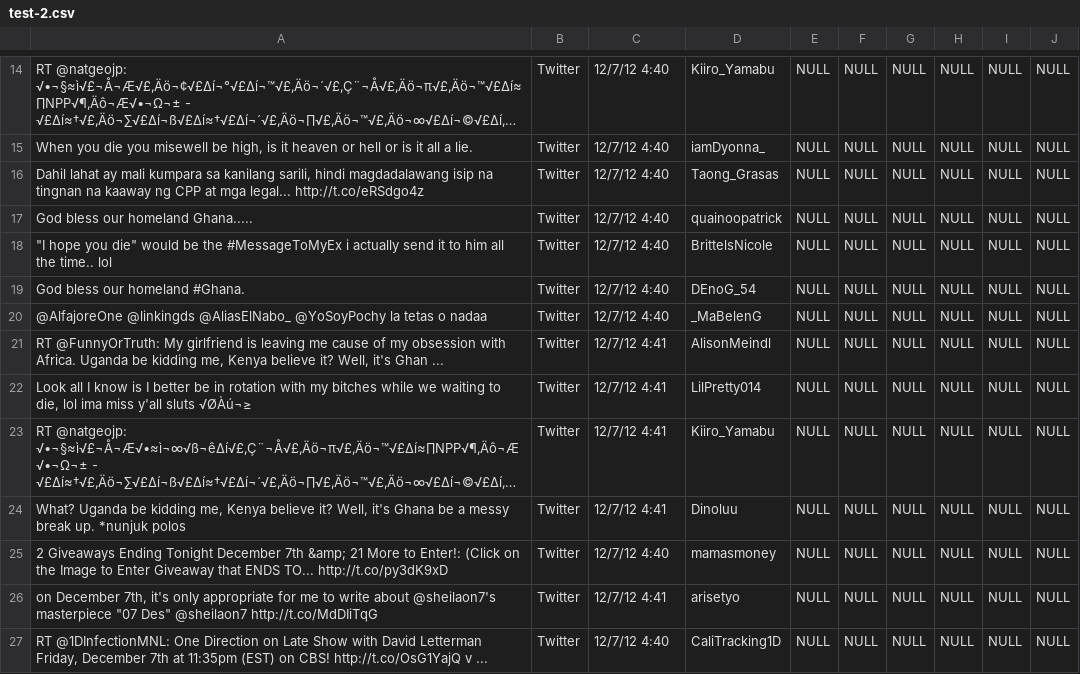
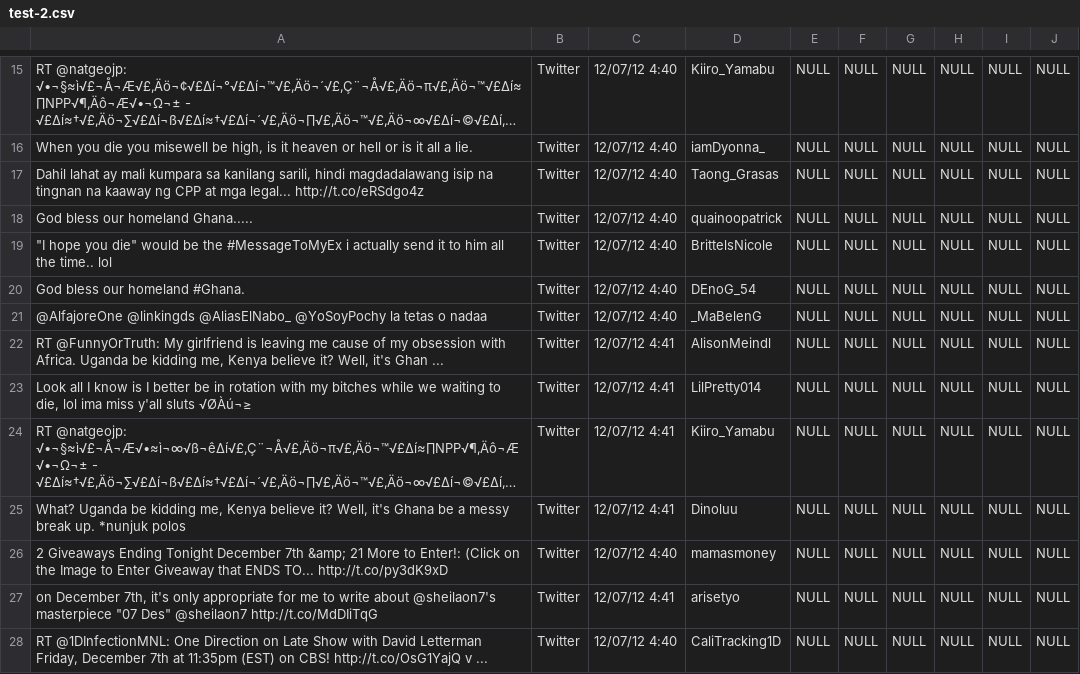
Before and after one commit to sanjanag/election-monitoring, a CSV file: test-2.csv, drawn as a sheet; only a part is shown, gaps mark what is left out; long unchanged cells end in …; addresses are those after the commit; the diff covers the shown part only; the diff names each change by its address in the sheet, - before the commit and + after, or states it on an @@ line.

```diff
--- a/test-2.csv
+++ b/test-2.csv
-C15:C21: 12/7/12 4:40
+C15:C21: 12/07/12 4:40
-C22:C25: 12/7/12 4:41
+C22:C25: 12/07/12 4:41
-C26: 12/7/12 4:40
+C26: 12/07/12 4:40
-C27: 12/7/12 4:41
+C27: 12/07/12 4:41
-C28: 12/7/12 4:40
+C28: 12/07/12 4:40
```
Also changed, not shown: 1 added row and 35 edited cells elsewhere in this file, test.csv, 6 other files.
